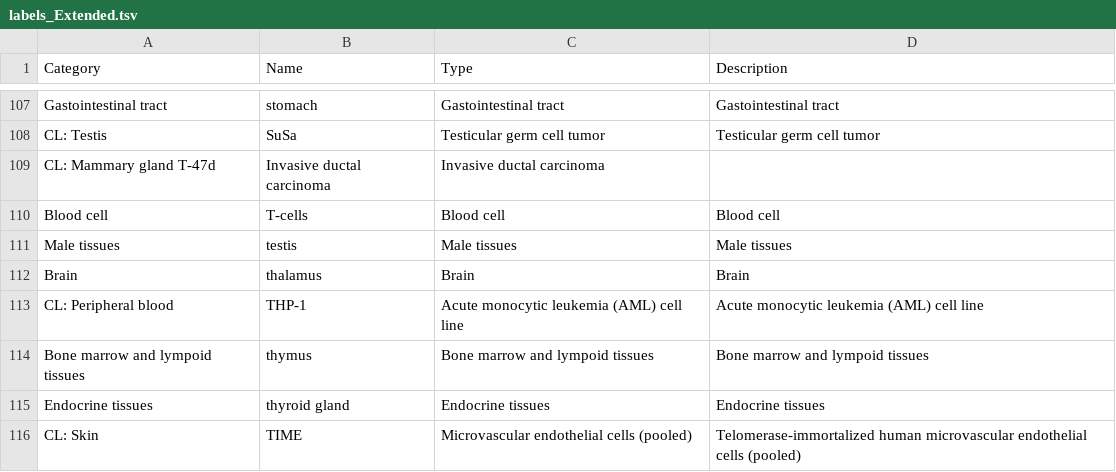
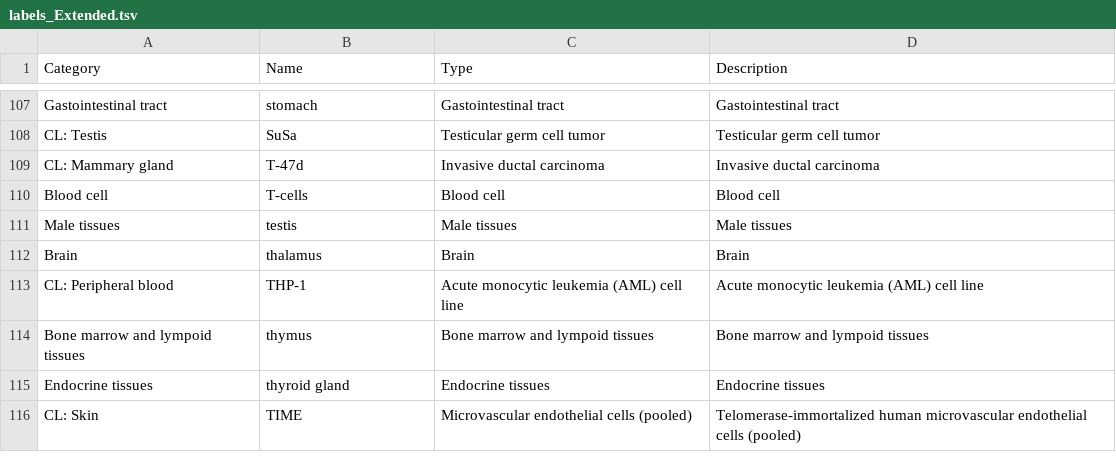
Before and after one commit to kircherlab/cfDNA, a TSV file: resources/protein_atlas/labels_Extended.tsv, drawn as a sheet; only a part is shown, gaps mark what is left out; removed rows and columns are numbered as before the commit, all else as after; the diff names each change by its address in the sheet, - before the commit and + after, or states it on an @@ line.

Commit message:
updated descriptions

```diff
--- a/resources/protein_atlas/labels_Extended.tsv
+++ b/resources/protein_atlas/labels_Extended.tsv
-row 109: CL: Mammary gland T-47d | Invasive ductal carcinoma | Invasive ductal carcinoma
+row 109: CL: Mammary gland | T-47d | Invasive ductal carcinoma | Invasive ductal carcinoma
```
